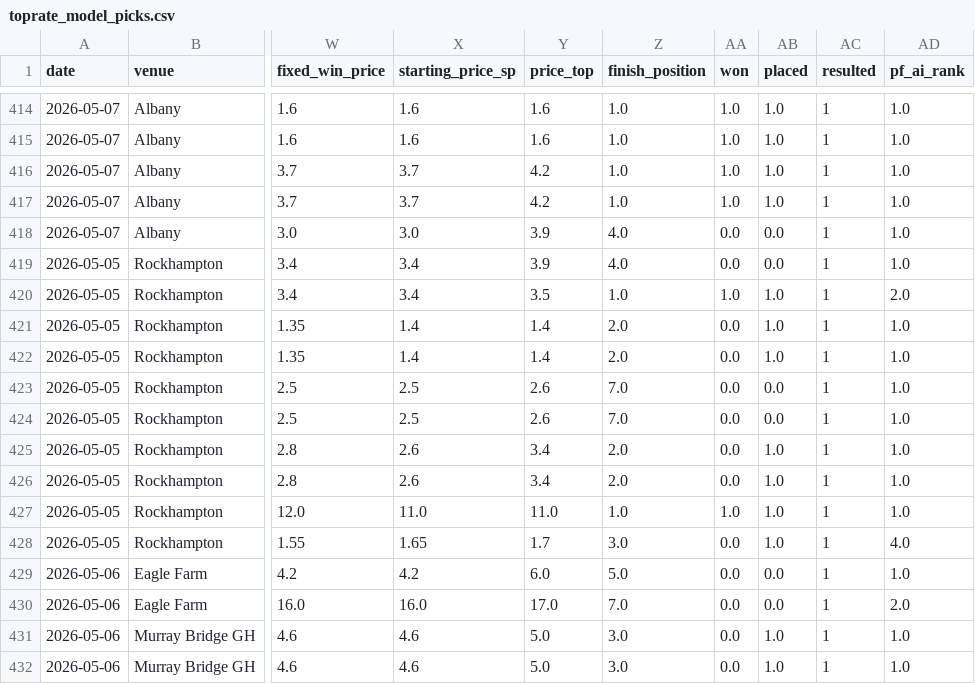
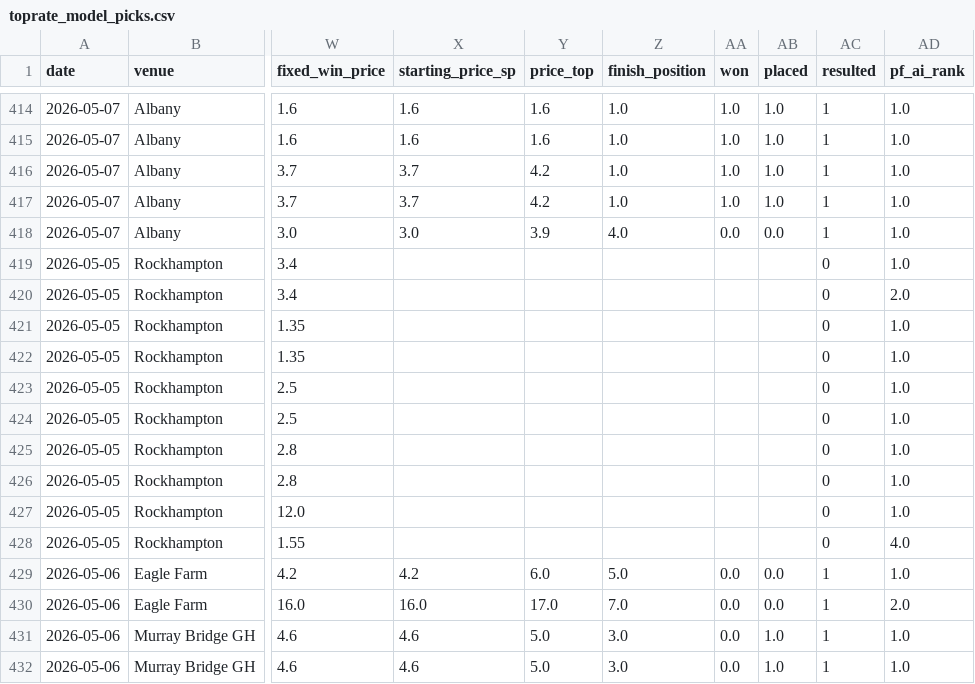
Before and after one commit to mattdwyer01/TopRate, a CSV file: toprate_model_picks.csv, drawn as a sheet; only a part is shown, gaps mark what is left out; the diff covers the shown part only; the diff names each change by its address in the sheet, - before the commit and + after, or states it on an @@ line.

```diff
--- a/toprate_model_picks.csv
+++ b/toprate_model_picks.csv
-X419:X420 (starting_price_sp): 3.4
+X419:X420 (starting_price_sp): (empty)
-Y419 (price_top): 3.9
+Y419 (price_top): (empty)
-Z419 (finish_position): 4.0
+Z419 (finish_position): (empty)
-AA419 (won): 0.0
+AA419 (won): (empty)
-AB419 (placed): 0.0
+AB419 (placed): (empty)
-AC419:AC428 (resulted): 1
+AC419:AC428 (resulted): 0
-Y420 (price_top): 3.5
+Y420 (price_top): (empty)
-Z420 (finish_position): 1.0
+Z420 (finish_position): (empty)
-AA420 (won): 1.0
+AA420 (won): (empty)
-AB420:AB422 (placed): 1.0
+AB420:AB422 (placed): (empty)
-X421:X422 (starting_price_sp): 1.4
+X421:X422 (starting_price_sp): (empty)
-Y421:Y422 (price_top): 1.4
+Y421:Y422 (price_top): (empty)
-Z421:Z422 (finish_position): 2.0
+Z421:Z422 (finish_position): (empty)
-AA421:AA426 (won): 0.0
+AA421:AA426 (won): (empty)
-X423:X424 (starting_price_sp): 2.5
+X423:X424 (starting_price_sp): (empty)
-Y423:Y424 (price_top): 2.6
+Y423:Y424 (price_top): (empty)
-Z423:Z424 (finish_position): 7.0
+Z423:Z424 (finish_position): (empty)
-AB423:AB424 (placed): 0.0
+AB423:AB424 (placed): (empty)
-X425:X426 (starting_price_sp): 2.6
+X425:X426 (starting_price_sp): (empty)
-Y425:Y426 (price_top): 3.4
+Y425:Y426 (price_top): (empty)
-Z425:Z426 (finish_position): 2.0
+Z425:Z426 (finish_position): (empty)
-AB425:AB428 (placed): 1.0
+AB425:AB428 (placed): (empty)
-X427 (starting_price_sp): 11.0
+X427 (starting_price_sp): (empty)
-Y427 (price_top): 11.0
+Y427 (price_top): (empty)
-Z427 (finish_position): 1.0
+Z427 (finish_position): (empty)
-AA427 (won): 1.0
+AA427 (won): (empty)
-X428 (starting_price_sp): 1.65
+X428 (starting_price_sp): (empty)
-Y428 (price_top): 1.7
+Y428 (price_top): (empty)
-Z428 (finish_position): 3.0
+Z428 (finish_position): (empty)
-AA428 (won): 0.0
+AA428 (won): (empty)
```
Also changed, not shown: 90 edited cells elsewhere in this file, 1 other file.
